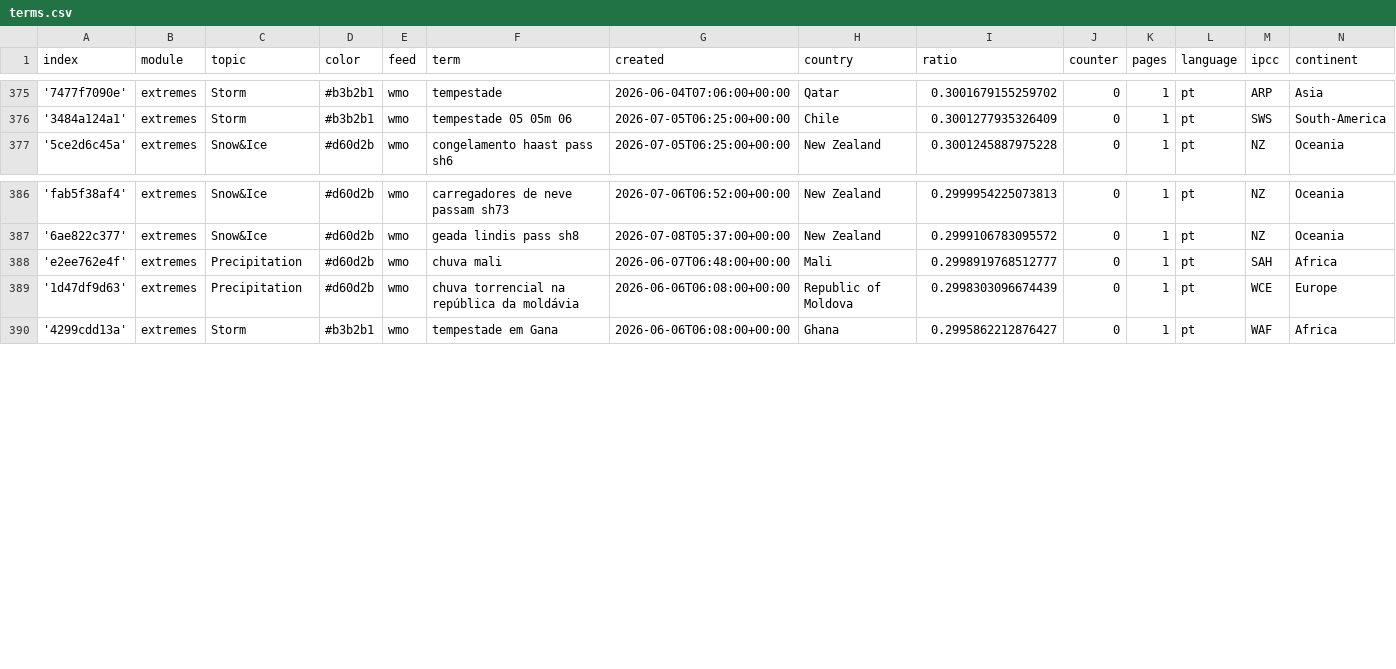
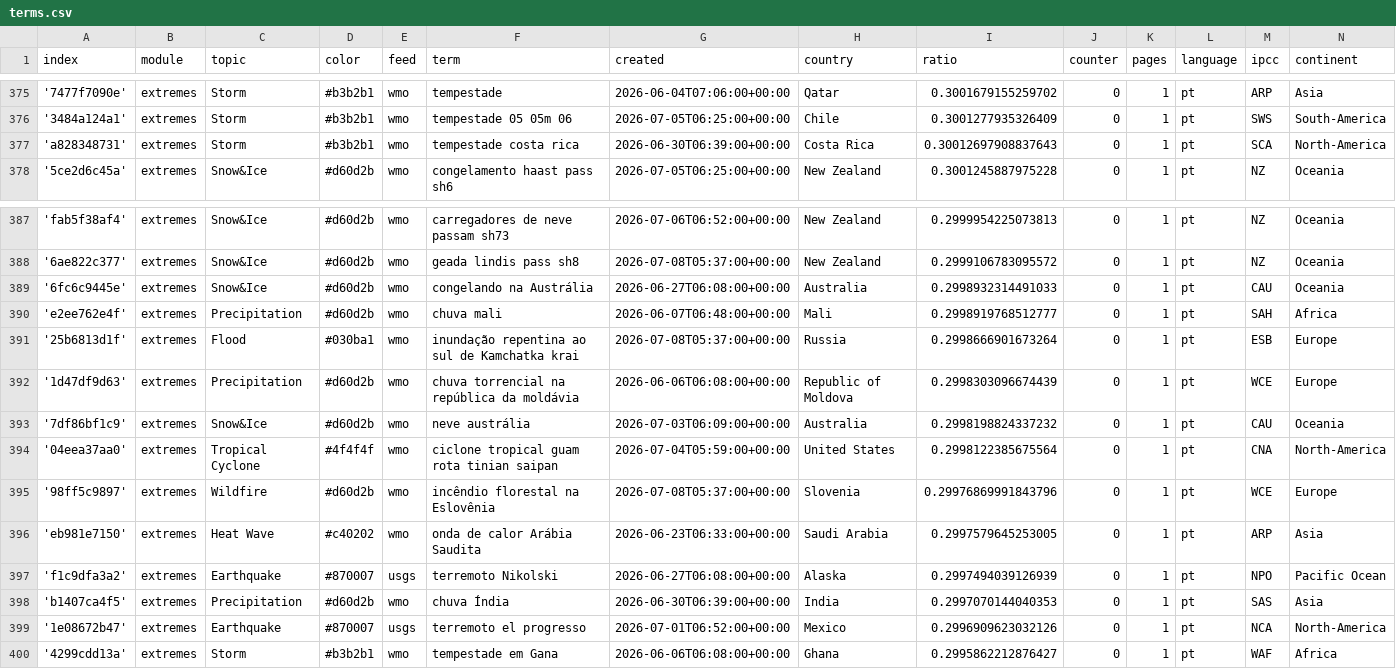
Before and after one commit to jens-news/portoExtremes, a CSV file: terms.csv, drawn as a sheet; only a part is shown, gaps mark what is left out; the diff names each change by its address in the sheet, - before the commit and + after, or states it on an @@ line.

Commit message:
Commit from GitHub Actions (import:0.0)

```diff
--- a/terms.csv
+++ b/terms.csv
+row 377: 'a828348731' | extremes | Storm | #b3b2b1 | wmo | tempestade costa rica | 2026-06-30T06:39:00+00:00 | Costa Rica | 0.30012697908837643 | 0 | 1 | pt | SCA | North-America
+row 389: '6fc6c9445e' | extremes | Snow&Ice | #d60d2b | wmo | congelando na Austrália | 2026-06-27T06:08:00+00:00 | Australia | 0.2998932314491033 | 0 | 1 | pt | CAU | Oceania
+row 391: '25b6813d1f' | extremes | Flood | #030ba1 | wmo | inundação repentina ao sul de Kamchatka krai | 2026-07-08T05:37:00+00:00 | Russia | 0.2998666901673264 | 0 | 1 | pt | ESB | Europe
+row 393: '7df86bf1c9' | extremes | Snow&Ice | #d60d2b | wmo | neve austrália | 2026-07-03T06:09:00+00:00 | Australia | 0.2998198824337232 | 0 | 1 | pt | CAU | Oceania
+row 394: '04eea37aa0' | extremes | Tropical Cyclone | #4f4f4f | wmo | ciclone tropical guam rota tinian saipan | 2026-07-04T05:59:00+00:00 | United States | 0.2998122385675564 | 0 | 1 | pt | CNA | North-America
+row 395: '98ff5c9897' | extremes | Wildfire | #d60d2b | wmo | incêndio florestal na Eslovênia | 2026-07-08T05:37:00+00:00 | Slovenia | 0.29976869991843796 | 0 | 1 | pt | WCE | Europe
+row 396: 'eb981e7150' | extremes | Heat Wave | #c40202 | wmo | onda de calor Arábia Saudita | 2026-06-23T06:33:00+00:00 | Saudi Arabia | 0.2997579645253005 | 0 | 1 | pt | ARP | Asia
+row 397: 'f1c9dfa3a2' | extremes | Earthquake | #870007 | usgs | terremoto Nikolski | 2026-06-27T06:08:00+00:00 | Alaska | 0.2997494039126939 | 0 | 1 | pt | NPO | Pacific Ocean
+row 398: 'b1407ca4f5' | extremes | Precipitation | #d60d2b | wmo | chuva Índia | 2026-06-30T06:39:00+00:00 | India | 0.2997070144040353 | 0 | 1 | pt | SAS | Asia
+row 399: '1e08672b47' | extremes | Earthquake | #870007 | usgs | terremoto el progresso | 2026-07-01T06:52:00+00:00 | Mexico | 0.2996909623032126 | 0 | 1 | pt | NCA | North-America
```
